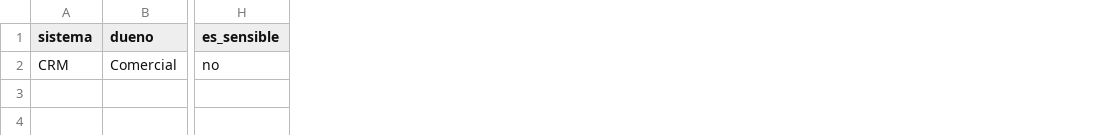
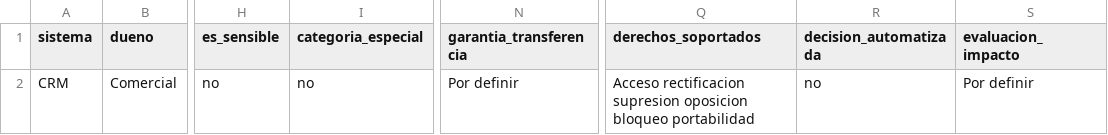
Before and after one commit to ltorresu82/skills, a CSV file: skills/ley-21719-arquitectura-datos/templates/inventario-datos-personales.csv, drawn as a sheet; only a part is shown, gaps mark what is left out; the diff names each change by its address in the sheet, - before the commit and + after, or states it on an @@ line.

Commit message:
Align Ley 21719 skill with legal requirements

```diff
--- a/skills/ley-21719-arquitectura-datos/templates/inventario-datos-personales.csv
+++ b/skills/ley-21719-arquitectura-datos/templates/inventario-datos-personales.csv
+column I (categoria_especial), row 2: no
+column N (garantia_transferencia), row 2: Por definir
+column Q (derechos_soportados), row 2: Acceso rectificacion supresion oposicion bloqueo portabilidad
+column R (decision_automatizada), row 2: no
+column S (evaluacion_impacto), row 2: Por definir
```
Also changed, not shown: 7 other files.
